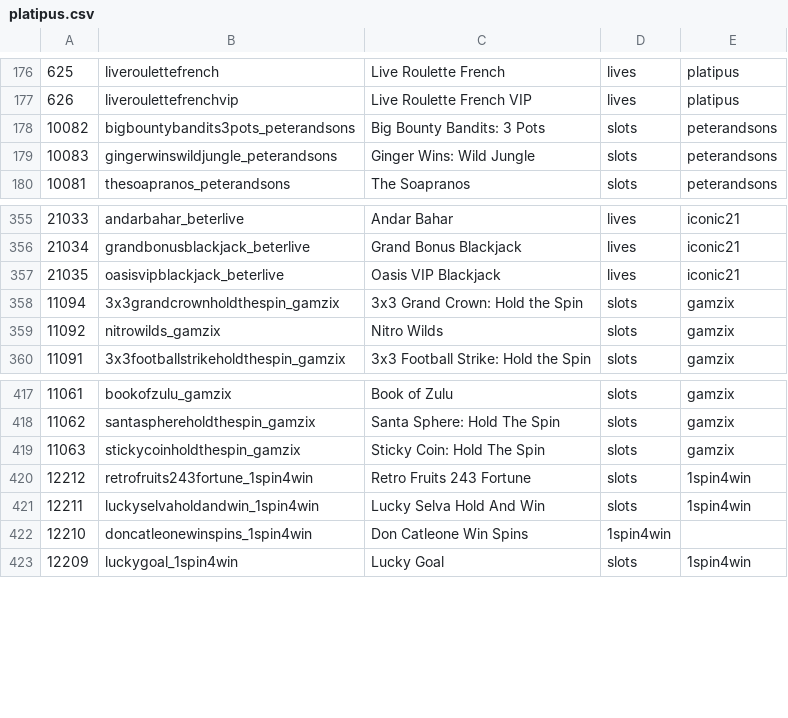
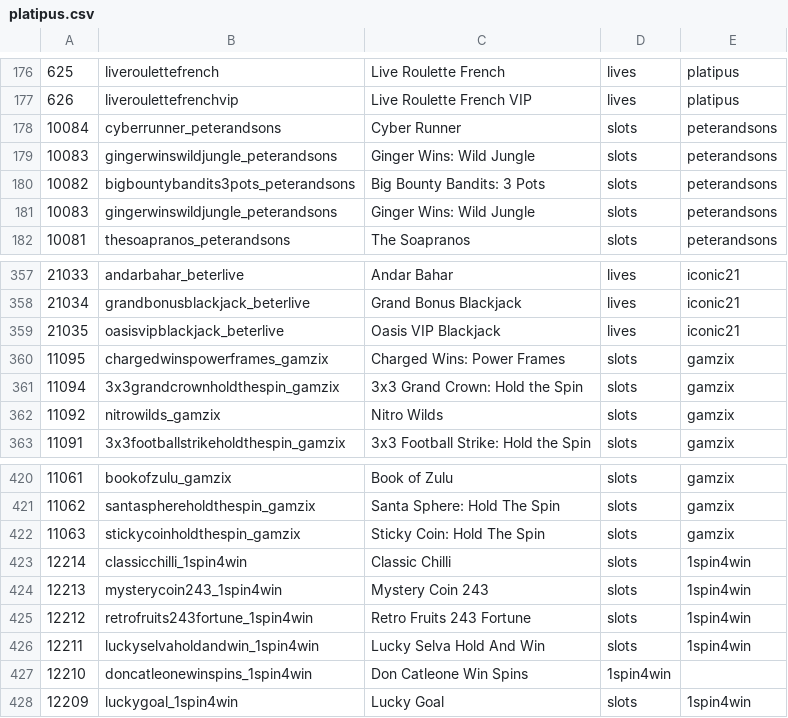
Before and after one commit to tecnodata2015/slots, a CSV file: platipus.csv, drawn as a sheet; only a part is shown, gaps mark what is left out; the diff names each change by its address in the sheet, - before the commit and + after, or states it on an @@ line.

Commit message:
Se agrega nuevos slots platipus

```diff
--- a/platipus.csv
+++ b/platipus.csv
+row 178: 10084 | cyberrunner_peterandsons | Cyber Runner | slots | peterandsons
+row 179: 10083 | gingerwinswildjungle_peterandsons | Ginger Wins: Wild Jungle | slots | peterandsons
+row 360: 11095 | chargedwinspowerframes_gamzix | Charged Wins: Power Frames | slots | gamzix
+row 423: 12214 | classicchilli_1spin4win | Classic Chilli | slots | 1spin4win
+row 424: 12213 | mysterycoin243_1spin4win | Mystery Coin 243 | slots | 1spin4win
```
Also changed, not shown: 5 other files.
